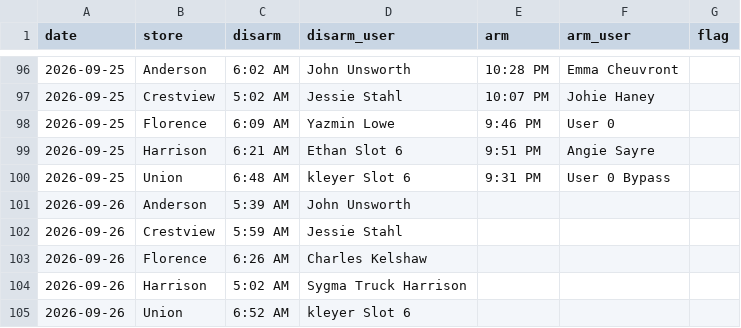
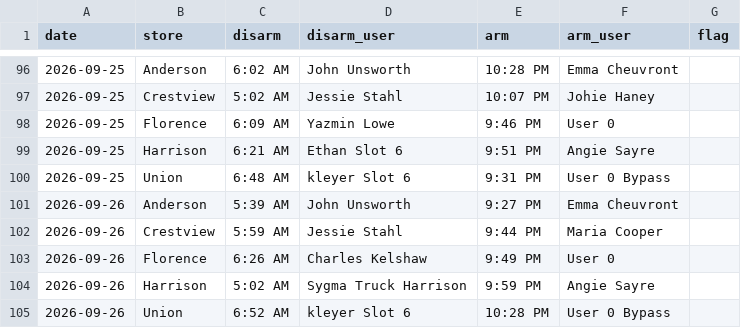
Before and after one commit to SCDashboard/DailyUploads, a CSV file: store-alarms.csv, drawn as a sheet; only a part is shown, gaps mark what is left out.

Commit message:
Sat 9/26 PM arms: AN 9:27 Emma, CV 9:44 Maria, FL 9:49 User 0, HA 9:59 Angie, UN 10:28 User 0 Bypass

```diff
--- a/store-alarms.csv
+++ b/store-alarms.csv
@@ -100,6 +100,6 @@ date,store,disarm,disarm_user,arm,arm_user,flag
 2026-09-25,Union,6:48 AM,kleyer Slot 6,9:31 PM,User 0 Bypass,
-2026-09-26,Anderson,5:39 AM,John Unsworth,,,
-2026-09-26,Crestview,5:59 AM,Jessie Stahl,,,
-2026-09-26,Florence,6:26 AM,Charles Kelshaw,,,
-2026-09-26,Harrison,5:02 AM,Sygma Truck Harrison,,,
-2026-09-26,Union,6:52 AM,kleyer Slot 6,,,
+2026-09-26,Anderson,5:39 AM,John Unsworth,9:27 PM,Emma Cheuvront,
+2026-09-26,Crestview,5:59 AM,Jessie Stahl,9:44 PM,Maria Cooper,
+2026-09-26,Florence,6:26 AM,Charles Kelshaw,9:49 PM,User 0,
+2026-09-26,Harrison,5:02 AM,Sygma Truck Harrison,9:59 PM,Angie Sayre,
+2026-09-26,Union,6:52 AM,kleyer Slot 6,10:28 PM,User 0 Bypass,
```
